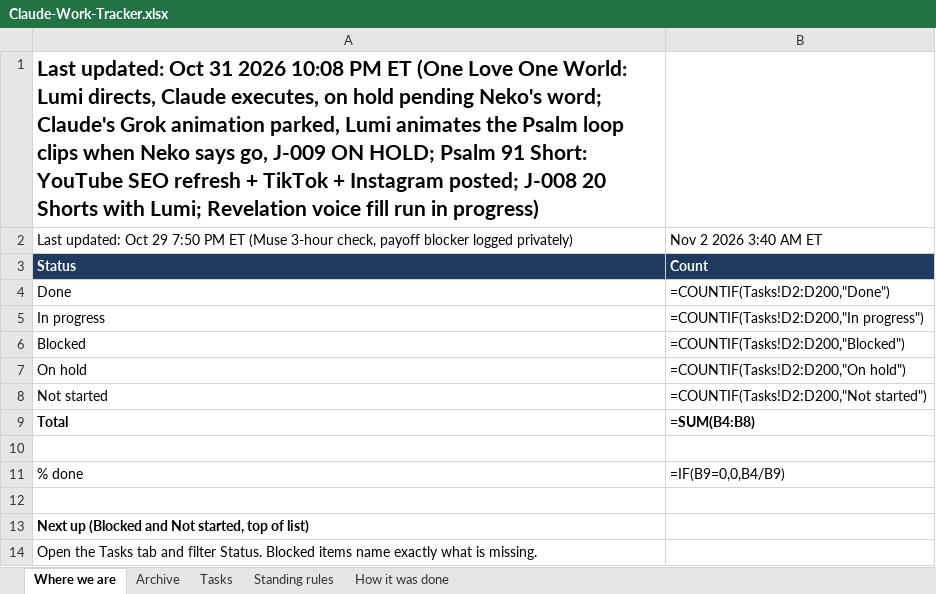
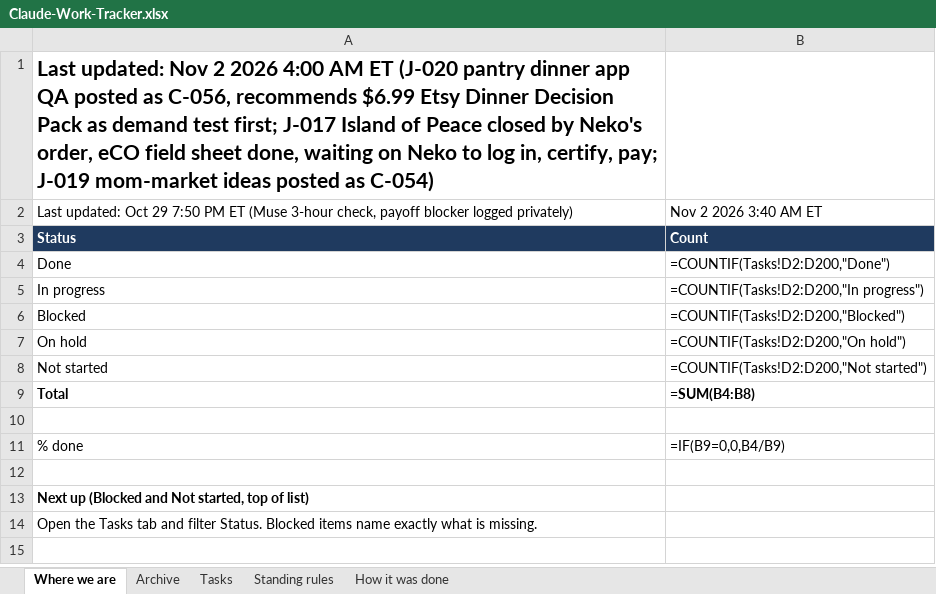
Before and after one commit to nekohusser-beep/morning-word-videos., an Excel workbook: overnight/Claude-Work-Tracker.xlsx, sheet Where we are, drawn as a sheet; values as stored, in another font and other column widths than the file's, no borders; formulas without a stored value are shown as written; the diff names each change by its address in the sheet, - before the commit and + after, or states it on an @@ line.

```diff
--- a/overnight/Claude-Work-Tracker.xlsx (sheet Where we are)
+++ b/overnight/Claude-Work-Tracker.xlsx (sheet Where we are)
-A1: Last updated: Oct 31 2026 10:08 PM ET (One Love One World: Lumi directs, Claude executes, on hold pending Neko's word; Claude's Grok animation parked, Lumi animates the Psalm loop clips when Neko says go, J-009 ON HOLD; Psalm 91 Short: YouTube SEO refresh + TikTok + Instagram posted; J-008 20 Shorts with Lumi; Revelation voice fill run in progress)
+A1: Last updated: Nov 2 2026 4:00 AM ET (J-020 pantry dinner app QA posted as C-056, recommends $6.99 Etsy Dinner Decision Pack as demand test first; J-017 Island of Peace closed by Neko's order, eCO field sheet done, waiting on Neko to log in, certify, pay; J-019 mom-market ideas posted as C-054)
```
Also changed, not shown: sheet Tasks.
